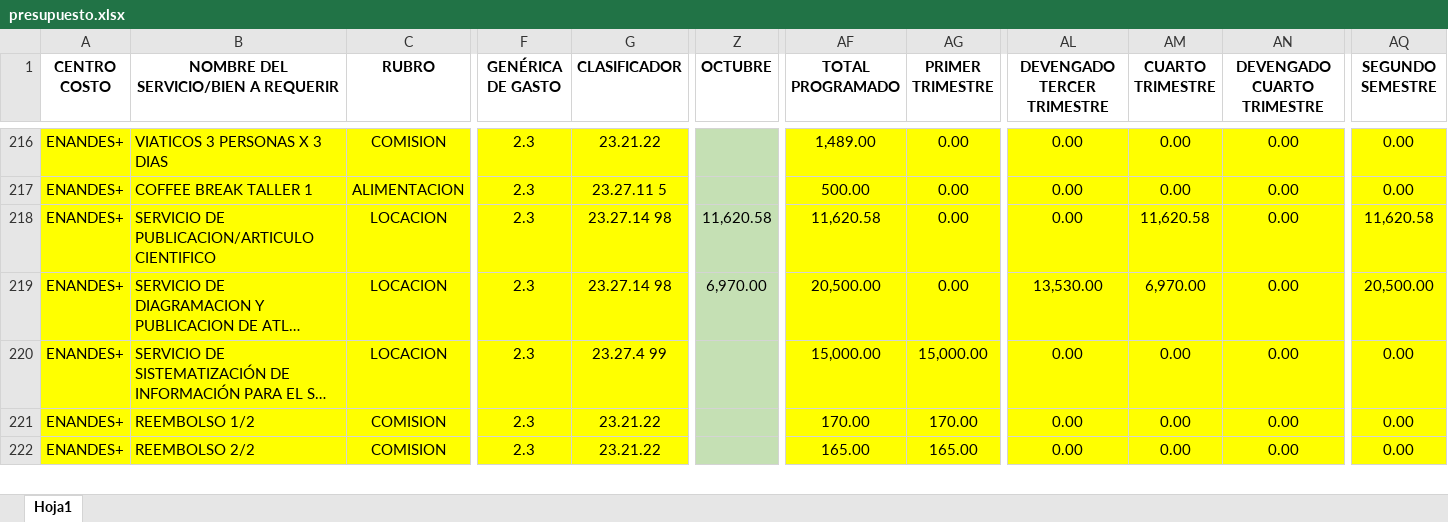
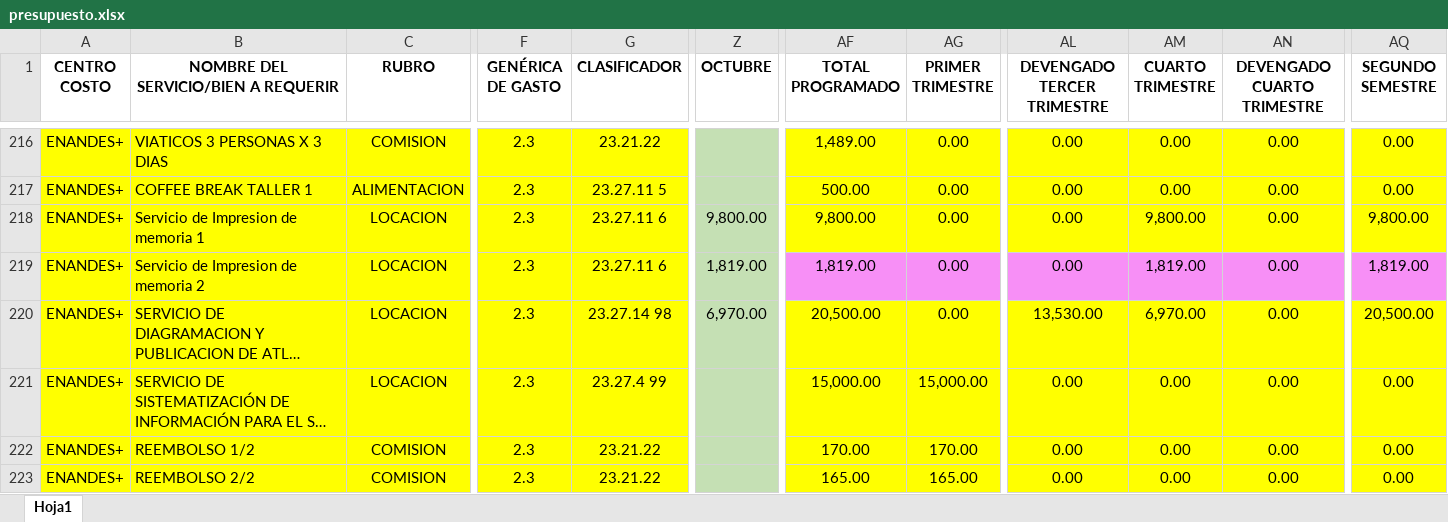
Before and after one commit to CalebNO/DMA-Dashboard, an Excel workbook: data/presupuesto.xlsx, sheet Hoja1, drawn as a sheet; only a part is shown, gaps mark what is left out; long unchanged cells end in …; values as stored, in another font and other column widths than the file's, no borders; table styles not drawn; rows hold the shown columns only; the diff covers the shown part only; the diff names each change by its address in the sheet, - before the commit and + after, or states it on an @@ line.

Commit message:
Add files via upload

```diff
--- a/data/presupuesto.xlsx (sheet Hoja1)
+++ b/data/presupuesto.xlsx (sheet Hoja1)
-B218: SERVICIO DE PUBLICACION/ARTICULO CIENTIFICO
+B218: Servicio de Impresion de memoria 1
-G218 (CLASIFICADOR): 23.27.14 98
+G218 (CLASIFICADOR): 23.27.11 6
-Z218 (OCTUBRE): 11,620.58
+Z218 (OCTUBRE): 9,800.00
-AF218 (TOTAL PROGRAMADO): 11,620.58
+AF218 (TOTAL PROGRAMADO): 9,800.00
-AM218 (CUARTO TRIMESTRE): 11,620.58
+AM218 (CUARTO TRIMESTRE): 9,800.00
-AQ218 (SEGUNDO SEMESTRE): 11,620.58
+AQ218 (SEGUNDO SEMESTRE): 9,800.00
+row 219: ENANDES+ | Servicio de Impresion de memoria 2 | LOCACION | 2.3 | 23.27.11 6 | 1,819.00 | 1,819.00 | 0.00 | 0.00 | 1,819.00 | 0.00 | 1,819.00
```
Also changed, not shown: 2 added rows, 3 removed rows and 154 edited cells elsewhere in this sheet.
